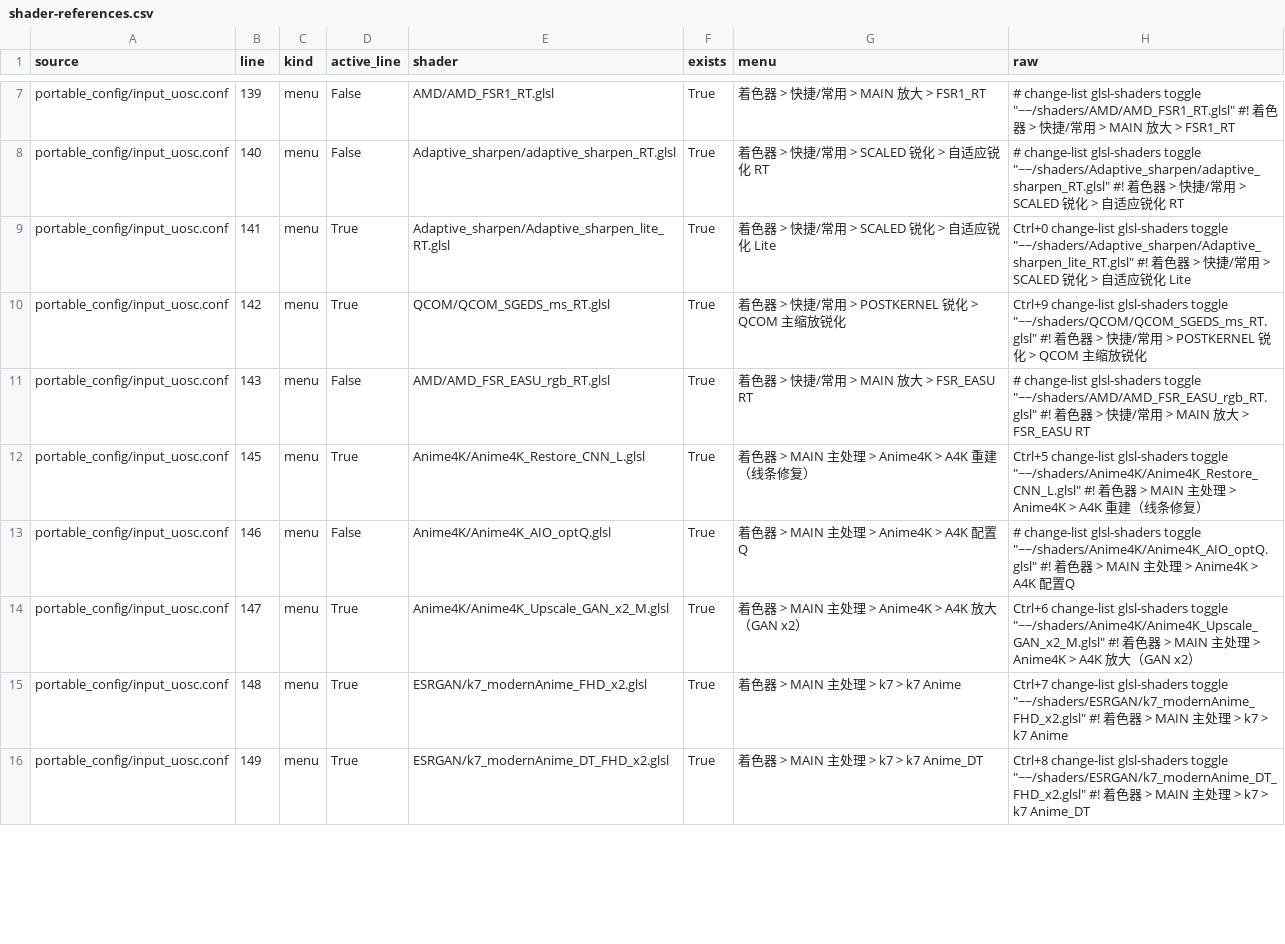
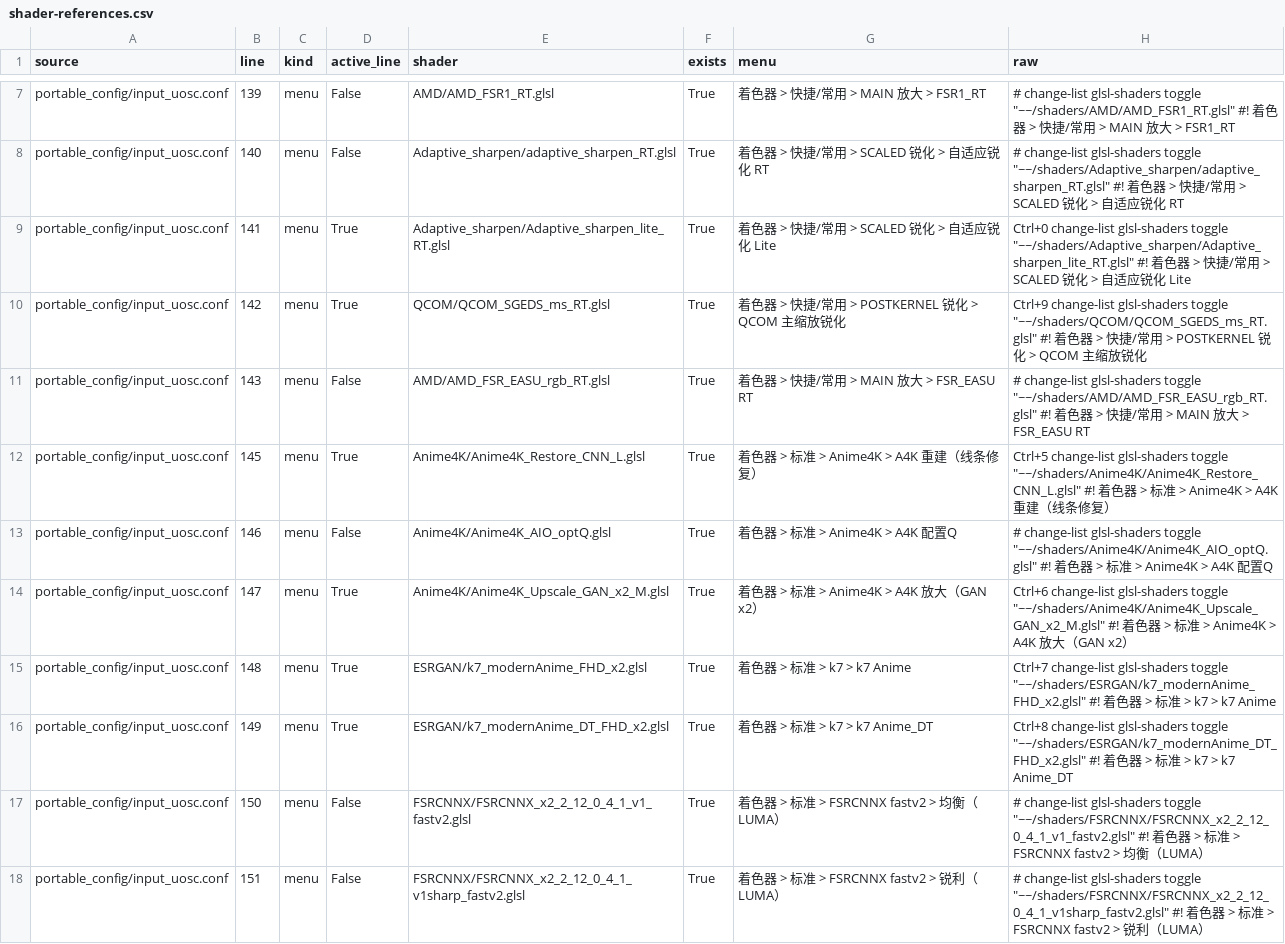
Before and after one commit to luoxue03/mpv-lazy-2026-custom, a CSV file: docs/research/shader-audit-2026-06-15/shader-references.csv, drawn as a sheet; only a part is shown, gaps mark what is left out; the diff covers the shown part only.

Commit message:
feat: add standard shader test presets

```diff
--- a/docs/research/shader-audit-2026-06-15/shader-references.csv
+++ b/docs/research/shader-audit-2026-06-15/shader-references.csv
@@ -11,6 +11,8 @@ portable_config/input_uosc.conf,142,menu,True,QCOM/QCOM_SGEDS_ms_RT.glsl,True,
 portable_config/input_uosc.conf,143,menu,False,AMD/AMD_FSR_EASU_rgb_RT.glsl,True,着色器 > 快捷/常用 > MAIN 放大 > FSR_EASU RT,"#                  change-list glsl-shaders toggle ""~~/shaders/AMD/AMD_FSR_EASU_rgb_RT.glsl""            #! 着色器 > 快捷/常用 > MAIN 放大 > FSR_EASU RT"
-portable_config/input_uosc.conf,145,menu,True,Anime4K/Anime4K_Restore_CNN_L.glsl,True,着色器 > MAIN 主处理 > Anime4K > A4K 重建（线条修复）," Ctrl+5            change-list glsl-shaders toggle ""~~/shaders/Anime4K/Anime4K_Restore_CNN_L.glsl"" #! 着色器 > MAIN 主处理 > Anime4K > A4K 重建（线条修复）"
-portable_config/input_uosc.conf,146,menu,False,Anime4K/Anime4K_AIO_optQ.glsl,True,着色器 > MAIN 主处理 > Anime4K > A4K 配置Q,"#                  change-list glsl-shaders toggle ""~~/shaders/Anime4K/Anime4K_AIO_optQ.glsl"" #! 着色器 > MAIN 主处理 > Anime4K > A4K 配置Q"
-portable_config/input_uosc.conf,147,menu,True,Anime4K/Anime4K_Upscale_GAN_x2_M.glsl,True,着色器 > MAIN 主处理 > Anime4K > A4K 放大（GAN x2）," Ctrl+6            change-list glsl-shaders toggle ""~~/shaders/Anime4K/Anime4K_Upscale_GAN_x2_M.glsl"" #! 着色器 > MAIN 主处理 > Anime4K > A4K 放大（GAN x2）"
-portable_config/input_uosc.conf,148,menu,True,ESRGAN/k7_modernAnime_FHD_x2.glsl,True,着色器 > MAIN 主处理 > k7 > k7 Anime," Ctrl+7            change-list glsl-shaders toggle ""~~/shaders/ESRGAN/k7_modernAnime_FHD_x2.glsl"" #! 着色器 > MAIN 主处理 > k7 > k7 Anime"
-portable_config/input_uosc.conf,149,menu,True,ESRGAN/k7_modernAnime_DT_FHD_x2.glsl,True,着色器 > MAIN 主处理 > k7 > k7 Anime_DT," Ctrl+8            change-list glsl-shaders toggle ""~~/shaders/ESRGAN/k7_modernAnime_DT_FHD_x2.glsl"" #! 着色器 > MAIN 主处理 > k7 > k7 Anime_DT"
+portable_config/input_uosc.conf,145,menu,True,Anime4K/Anime4K_Restore_CNN_L.glsl,True,着色器 > 标准 > Anime4K > A4K 重建（线条修复）," Ctrl+5            change-list glsl-shaders toggle ""~~/shaders/Anime4K/Anime4K_Restore_CNN_L.glsl"" #! 着色器 > 标准 > Anime4K > A4K 重建（线条修复）"
+portable_config/input_uosc.conf,146,menu,False,Anime4K/Anime4K_AIO_optQ.glsl,True,着色器 > 标准 > Anime4K > A4K 配置Q,"#                  change-list glsl-shaders toggle ""~~/shaders/Anime4K/Anime4K_AIO_optQ.glsl"" #! 着色器 > 标准 > Anime4K > A4K 配置Q"
+portable_config/input_uosc.conf,147,menu,True,Anime4K/Anime4K_Upscale_GAN_x2_M.glsl,True,着色器 > 标准 > Anime4K > A4K 放大（GAN x2）," Ctrl+6            change-list glsl-shaders toggle ""~~/shaders/Anime4K/Anime4K_Upscale_GAN_x2_M.glsl"" #! 着色器 > 标准 > Anime4K > A4K 放大（GAN x2）"
+portable_config/input_uosc.conf,148,menu,True,ESRGAN/k7_modernAnime_FHD_x2.glsl,True,着色器 > 标准 > k7 > k7 Anime," Ctrl+7            change-list glsl-shaders toggle ""~~/shaders/ESRGAN/k7_modernAnime_FHD_x2.glsl"" #! 着色器 > 标准 > k7 > k7 Anime"
+portable_config/input_uosc.conf,149,menu,True,ESRGAN/k7_modernAnime_DT_FHD_x2.glsl,True,着色器 > 标准 > k7 > k7 Anime_DT," Ctrl+8            change-list glsl-shaders toggle ""~~/shaders/ESRGAN/k7_modernAnime_DT_FHD_x2.glsl"" #! 着色器 > 标准 > k7 > k7 Anime_DT"
+portable_config/input_uosc.conf,150,menu,False,FSRCNNX/FSRCNNX_x2_2_12_0_4_1_v1_fastv2.glsl,True,着色器 > 标准 > FSRCNNX fastv2 > 均衡（LUMA）,"#                  change-list glsl-shaders toggle ""~~/shaders/FSRCNNX/FSRCNNX_x2_2_12_0_4_1_v1_fastv2.glsl""       #! 着色器 > 标准 > FSRCNNX fastv2 > 均衡（LUMA）"
+portable_config/input_uosc.conf,151,menu,False,FSRCNNX/FSRCNNX_x2_2_12_0_4_1_v1sharp_fastv2.glsl,True,着色器 > 标准 > FSRCNNX fastv2 > 锐利（LUMA）,"#                  change-list glsl-shaders toggle ""~~/shaders/FSRCNNX/FSRCNNX_x2_2_12_0_4_1_v1sharp_fastv2.glsl""  #! 着色器 > 标准 > FSRCNNX fastv2 > 锐利（LUMA）"
```
Also changed, not shown: 12 added rows and 49 edited cells elsewhere in this file, 5 other files.
